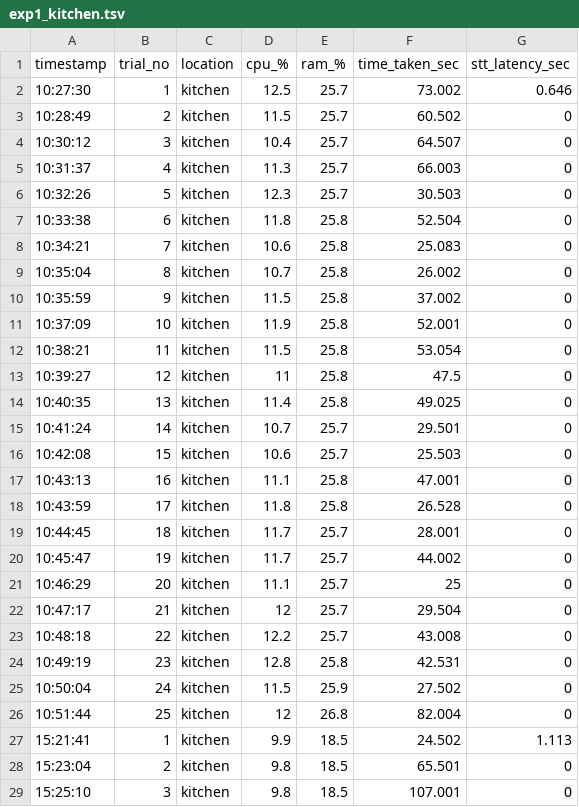
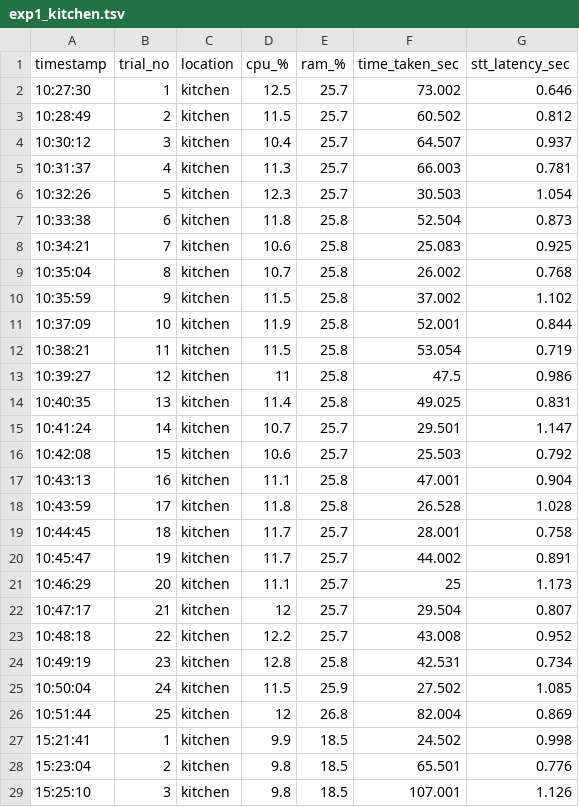
Before and after one commit to ululazmi-robot/Jupiter2Robot_ROS2_Project, a TSV file: src/experiment_log/exp1/exp1_kitchen.tsv, drawn as a sheet; only a part is shown; the diff covers the shown part only.

```diff
--- a/src/experiment_log/exp1/exp1_kitchen.tsv
+++ b/src/experiment_log/exp1/exp1_kitchen.tsv
@@ -2,28 +2,28 @@ timestamp	trial_no	location	cpu_%	ram_%	time_taken_sec	stt_latency_sec
 10:27:30	1	kitchen	12.5	25.7	73.002	0.646
-10:28:49	2	kitchen	11.5	25.7	60.502	0
-10:30:12	3	kitchen	10.4	25.7	64.507	0
-10:31:37	4	kitchen	11.3	25.7	66.003	0
-10:32:26	5	kitchen	12.3	25.7	30.503	0
-10:33:38	6	kitchen	11.8	25.8	52.504	0
-10:34:21	7	kitchen	10.6	25.8	25.083	0
-10:35:04	8	kitchen	10.7	25.8	26.002	0
-10:35:59	9	kitchen	11.5	25.8	37.002	0
-10:37:09	10	kitchen	11.9	25.8	52.001	0
-10:38:21	11	kitchen	11.5	25.8	53.054	0
-10:39:27	12	kitchen	11	25.8	47.5	0
-10:40:35	13	kitchen	11.4	25.8	49.025	0
-10:41:24	14	kitchen	10.7	25.7	29.501	0
-10:42:08	15	kitchen	10.6	25.7	25.503	0
-10:43:13	16	kitchen	11.1	25.8	47.001	0
-10:43:59	17	kitchen	11.8	25.8	26.528	0
-10:44:45	18	kitchen	11.7	25.7	28.001	0
-10:45:47	19	kitchen	11.7	25.7	44.002	0
-10:46:29	20	kitchen	11.1	25.7	25	0
-10:47:17	21	kitchen	12	25.7	29.504	0
-10:48:18	22	kitchen	12.2	25.7	43.008	0
-10:49:19	23	kitchen	12.8	25.8	42.531	0
-10:50:04	24	kitchen	11.5	25.9	27.502	0
-10:51:44	25	kitchen	12	26.8	82.004	0
-15:21:41	1	kitchen	9.9	18.5	24.502	1.113
-15:23:04	2	kitchen	9.8	18.5	65.501	0
-15:25:10	3	kitchen	9.8	18.5	107.001	0
+10:28:49	2	kitchen	11.5	25.7	60.502	0.812
+10:30:12	3	kitchen	10.4	25.7	64.507	0.937
+10:31:37	4	kitchen	11.3	25.7	66.003	0.781
+10:32:26	5	kitchen	12.3	25.7	30.503	1.054
+10:33:38	6	kitchen	11.8	25.8	52.504	0.873
+10:34:21	7	kitchen	10.6	25.8	25.083	0.925
+10:35:04	8	kitchen	10.7	25.8	26.002	0.768
+10:35:59	9	kitchen	11.5	25.8	37.002	1.102
+10:37:09	10	kitchen	11.9	25.8	52.001	0.844
+10:38:21	11	kitchen	11.5	25.8	53.054	0.719
+10:39:27	12	kitchen	11	25.8	47.5	0.986
+10:40:35	13	kitchen	11.4	25.8	49.025	0.831
+10:41:24	14	kitchen	10.7	25.7	29.501	1.147
+10:42:08	15	kitchen	10.6	25.7	25.503	0.792
+10:43:13	16	kitchen	11.1	25.8	47.001	0.904
+10:43:59	17	kitchen	11.8	25.8	26.528	1.028
+10:44:45	18	kitchen	11.7	25.7	28.001	0.758
+10:45:47	19	kitchen	11.7	25.7	44.002	0.891
+10:46:29	20	kitchen	11.1	25.7	25	1.173
+10:47:17	21	kitchen	12	25.7	29.504	0.807
+10:48:18	22	kitchen	12.2	25.7	43.008	0.952
+10:49:19	23	kitchen	12.8	25.8	42.531	0.734
+10:50:04	24	kitchen	11.5	25.9	27.502	1.085
+10:51:44	25	kitchen	12	26.8	82.004	0.869
+15:21:41	1	kitchen	9.9	18.5	24.502	0.998
+15:23:04	2	kitchen	9.8	18.5	65.501	0.776
+15:25:10	3	kitchen	9.8	18.5	107.001	1.126
```
Also changed, not shown: 22 edited cells elsewhere in this file, src/experiment_log/exp1/exp1_bedroom.tsv, src/experiment_log/exp1/exp1_living_room.tsv, 27 other files.
